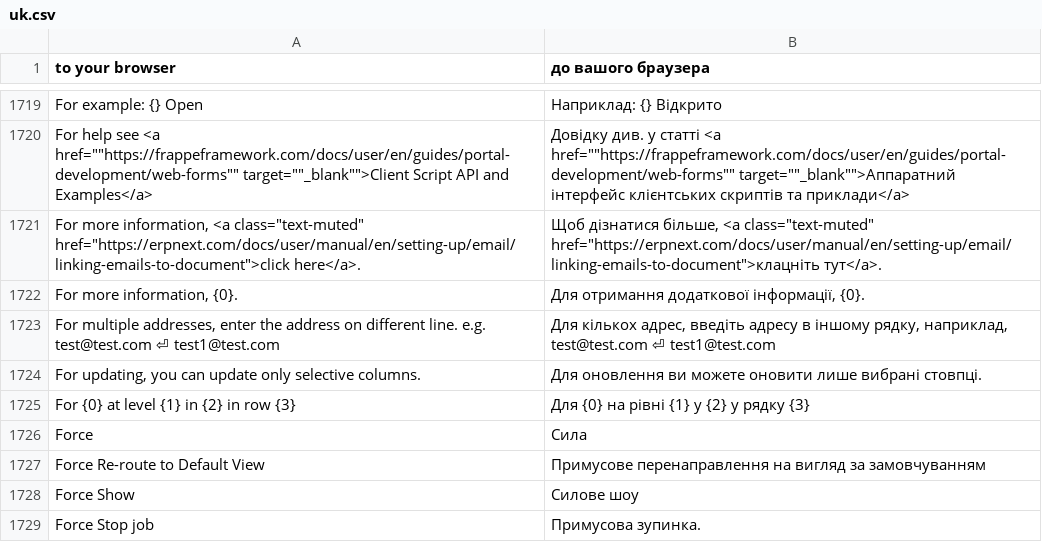
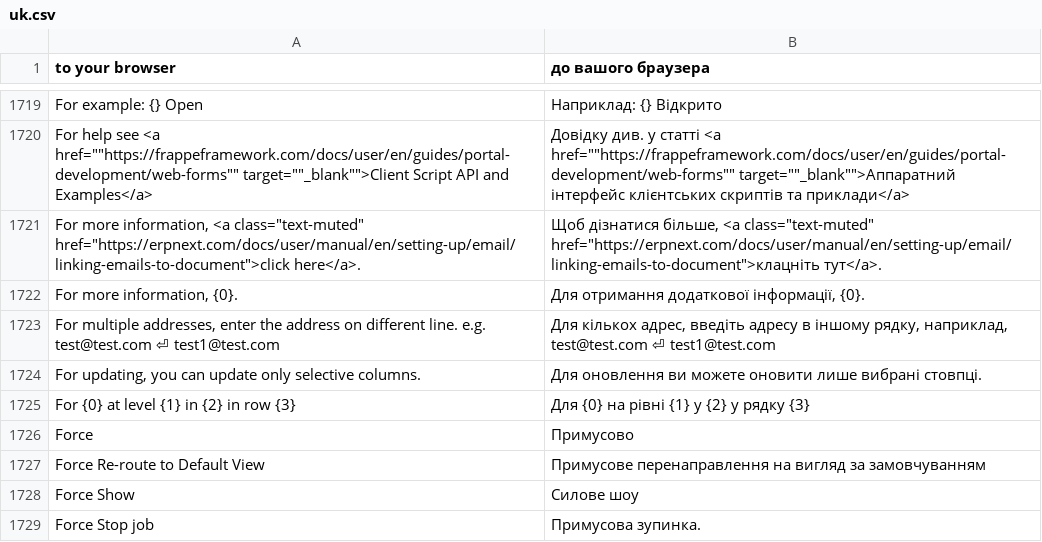
Before and after one commit to rareMaxim/frappe_ua, a CSV file: frappe_ua/translations/uk.csv, drawn as a sheet; only a part is shown, gaps mark what is left out; the diff covers the shown part only.

```diff
--- a/frappe_ua/translations/uk.csv
+++ b/frappe_ua/translations/uk.csv
@@ -1725,3 +1725,3 @@ For help see <a href=""https://frappeframework.com/docs/user/en/guides/portal-de
 For {0} at level {1} in {2} in row {3},Для {0} на рівні {1} у {2} у рядку {3},
-Force,Сила,
+Force,Примусово,
 Force Re-route to Default View,Примусове перенаправлення на вигляд за замовчуванням,
```
Also changed, not shown: 13 edited cells elsewhere in this file.
